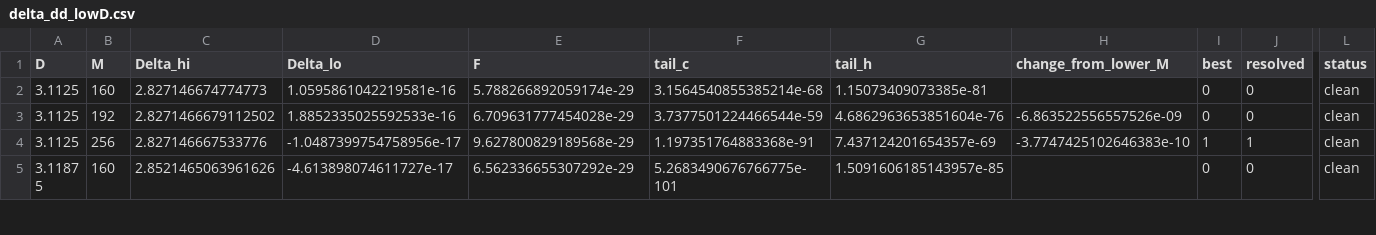
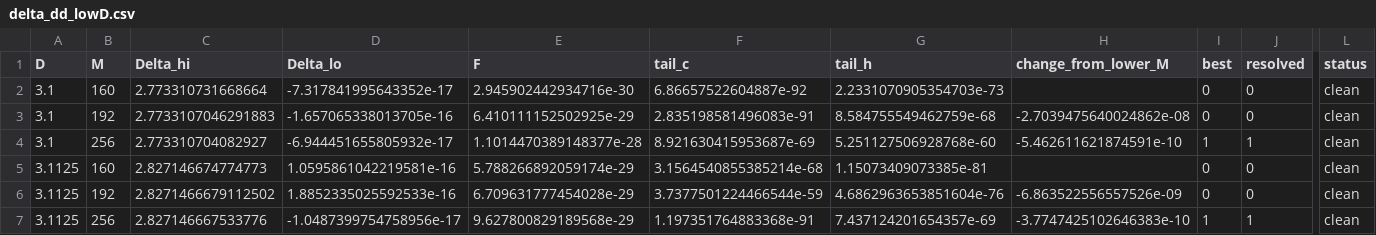
Before and after one commit to nmoinvaz/choptuik-large-d, a CSV file: hp/data/delta_dd_lowD.csv, drawn as a sheet; only a part is shown, gaps mark what is left out; the shorter side is filled out with more unchanged rows; rows hold the shown columns only; the diff names each change by its address in the sheet, - before the commit and + after, or states it on an @@ line.

```diff
--- a/hp/data/delta_dd_lowD.csv
+++ b/hp/data/delta_dd_lowD.csv
+row 2: 3.1 | 160 | 2.773310731668664 | -7.317841995643352e-17 | 2.945902442934716e-30 | 6.86657522604887e-92 | 2.2331070905354703e-73 |  | 0 | 0 | clean
+row 3: 3.1 | 192 | 2.7733107046291883 | -1.657065338013705e-16 | 6.410111152502925e-29 | 2.835198581496083e-91 | 8.584755549462759e-68 | -2.7039475640024862e-08 | 0 | 0 | clean
+row 4: 3.1 | 256 | 2.773310704082927 | -6.944451655805932e-17 | 1.1014470389148377e-28 | 8.921630415953687e-69 | 5.251127506928768e-60 | -5.462611621874591e-10 | 1 | 1 | clean
```
Also changed, not shown: hp/data/delta_dd.csv, 2 other files.
